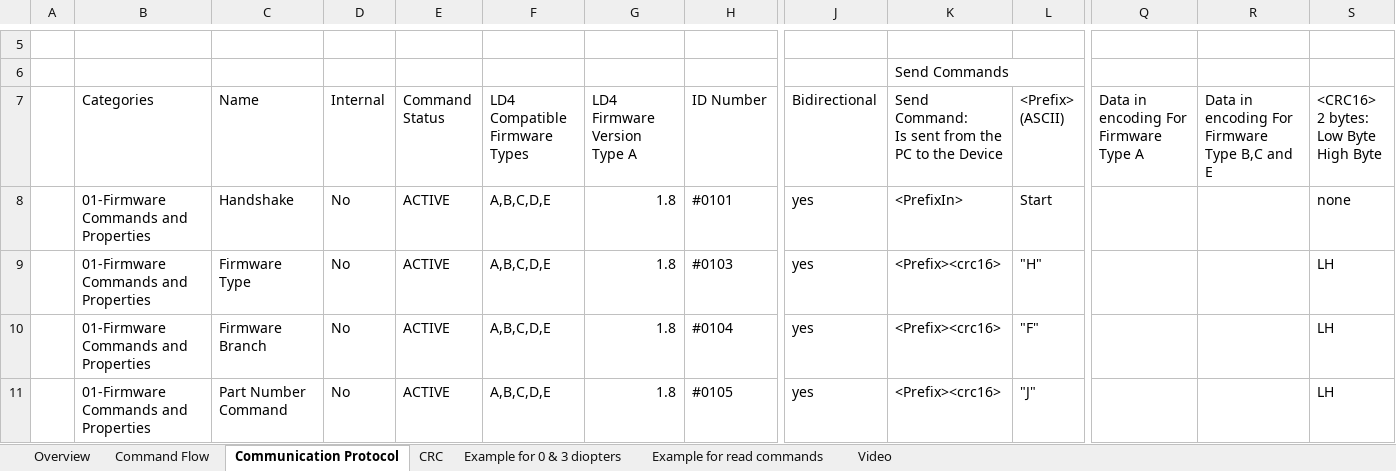
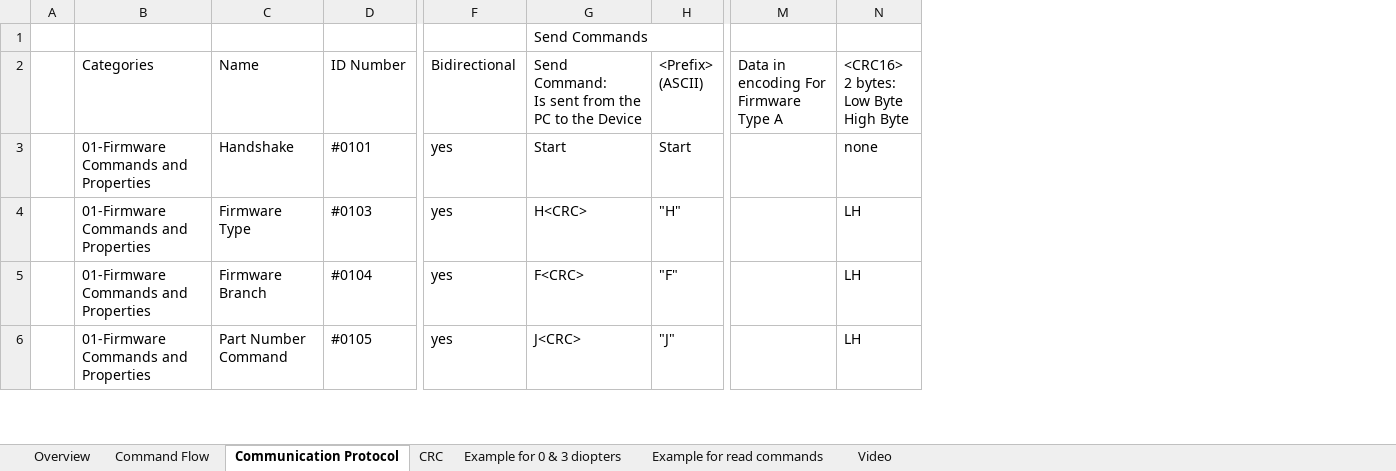
Before and after one commit to ramzes3/Optotune-ETL-control-in-matlab, an Excel workbook: Lens Driver V4 Communication Protocol incl. example.xlsx, sheet Communication Protocol, drawn as a sheet; only a part is shown, gaps mark what is left out; values as stored, in another font and other column widths than the file's, no cell formats; conditional formats not drawn; removed rows and columns are numbered as before the commit, all else as after; rows hold the shown columns only; the diff covers the shown part only; the diff names each change by its address in the sheet, - before the commit and + after, or states it on an @@ line.

Commit message:
comments on the functions

```diff
--- a/Lens Driver V4 Communication Protocol incl. example.xlsx (sheet Communication Protocol)
+++ b/Lens Driver V4 Communication Protocol incl. example.xlsx (sheet Communication Protocol)
-column D (Internal), rows 8-11: all No
-column E (Command Status), rows 8-11: all ACTIVE
-column F (LD4 Compatible Firmware Types), rows 8-11: all A,B,C,D,E
-column G (LD4 Firmware Version Type A), rows 8-11: all 1.8
-column R, row 7: Data in encoding For Firmware Type B,C and E
-row 5: (empty)
-G3: <PrefixIn>
+G3: Start
-G4: <Prefix><crc16>
+G4: H<CRC>
-G5: <Prefix><crc16>
+G5: F<CRC>
-G6: <Prefix><crc16>
+G6: J<CRC>
```
Also changed, not shown: 12 removed rows and 28 edited cells elsewhere in this sheet, cell formats.
